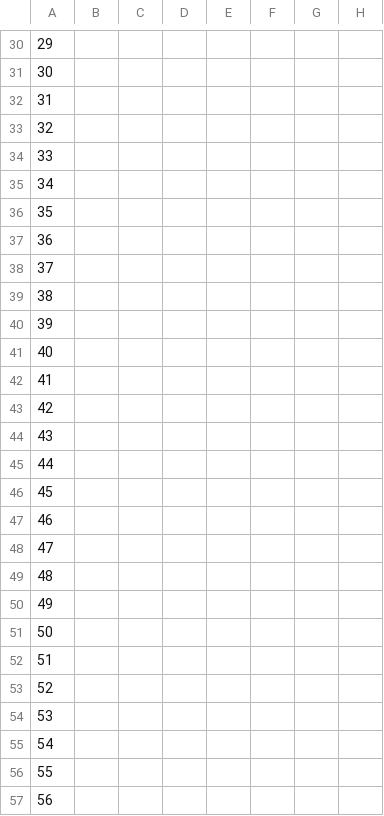
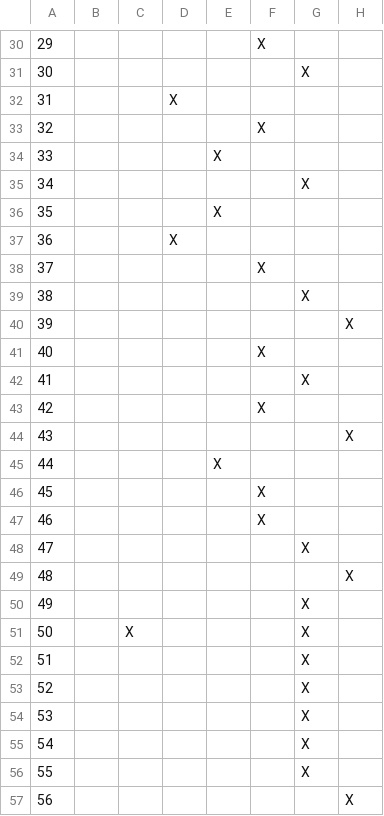
Before and after one commit to SierraKoda/GhostNeuralNetwork, a CSV file: GhostNativ_Schema_Composite - _buildingComposite.csv, drawn as a sheet; only a part is shown, gaps mark what is left out; the diff covers the shown part only.

```diff
--- a/GhostNativ_Schema_Composite - _buildingComposite.csv
+++ b/GhostNativ_Schema_Composite - _buildingComposite.csv
@@ -30,28 +30,28 @@
-29,,,,,,,
-30,,,,,,,
-31,,,,,,,
-32,,,,,,,
-33,,,,,,,
-34,,,,,,,
-35,,,,,,,
-36,,,,,,,
-37,,,,,,,
-38,,,,,,,
-39,,,,,,,
-40,,,,,,,
-41,,,,,,,
-42,,,,,,,
-43,,,,,,,
-44,,,,,,,
-45,,,,,,,
-46,,,,,,,
-47,,,,,,,
-48,,,,,,,
-49,,,,,,,
-50,,,,,,,
-51,,,,,,,
-52,,,,,,,
-53,,,,,,,
-54,,,,,,,
-55,,,,,,,
-56,,,,,,,
+29,,,,,X,,
+30,,,,,,X,
+31,,,X,,,,
+32,,,,,X,,
+33,,,,X,,,
+34,,,,,,X,
+35,,,,X,,,
+36,,,X,,,,
+37,,,,,X,,
+38,,,,,,X,
+39,,,,,,,X
+40,,,,,X,,
+41,,,,,,X,
+42,,,,,X,,
+43,,,,,,,X
+44,,,,X,,,
+45,,,,,X,,
+46,,,,,X,,
+47,,,,,,X,
+48,,,,,,,X
+49,,,,,,X,
+50,,X,,,,X,
+51,,,,,,X,
+52,,,,,,X,
+53,,,,,,X,
+54,,,,,,X,
+55,,,,,,X,
+56,,,,,,,X
```
Also changed, not shown: 140 edited cells elsewhere in this file, 1 other file.
